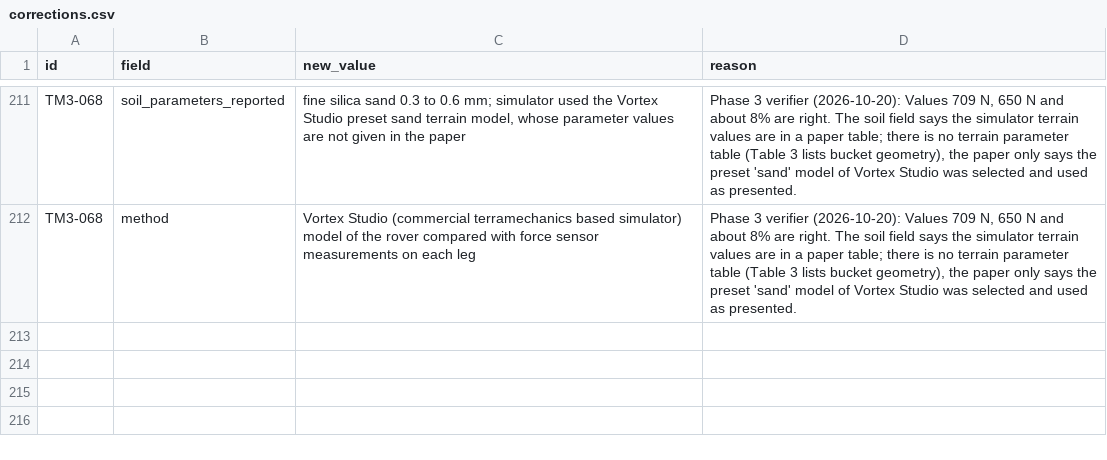
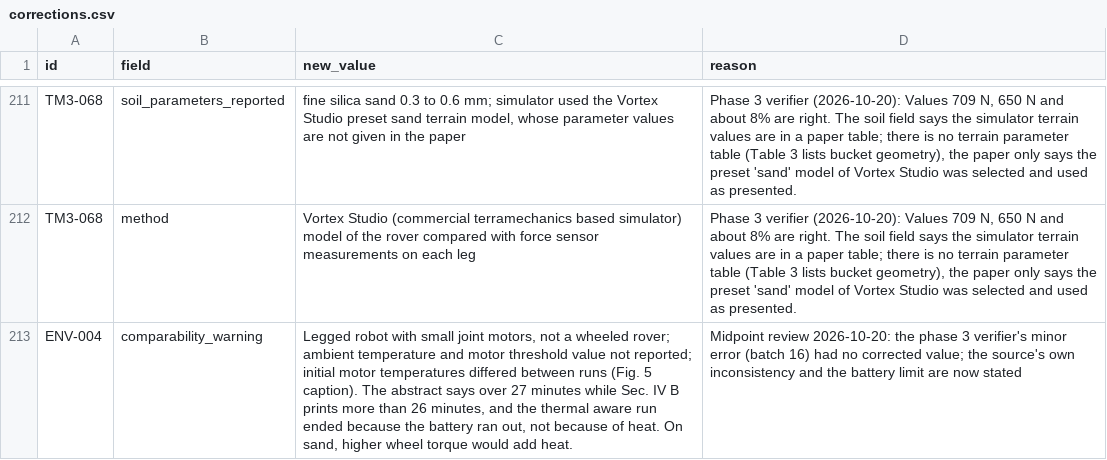
Before and after one commit to hudasol/dune-rover, a CSV file: research/corrections.csv, drawn as a sheet; only a part is shown, gaps mark what is left out.

Commit message:
Midpoint review fixes: correct ENV-004's warning, and a post hoc posterior on Earth sand curves only (ranges barely change without the Mars and simulant curves)

```diff
--- a/research/corrections.csv
+++ b/research/corrections.csv
@@ -212 +212,2 @@ TM3-068,soil_parameters_reported,"fine silica sand 0.3 to 0.6 mm; simulator used
 TM3-068,method,Vortex Studio (commercial terramechanics based simulator) model of the rover compared with force sensor measurements on each leg,"Phase 3 verifier (2026-10-20): Values 709 N, 650 N and about 8% are right. The soil field says the simulator terrain values are in a paper table; there is no terrain parameter table (Table 3 lists bucket geometry), the paper only says the preset 'sand' model of Vortex Studio was selected and used as presented."
+ENV-004,comparability_warning,"Legged robot with small joint motors, not a wheeled rover; ambient temperature and motor threshold value not reported; initial motor temperatures differed between runs (Fig. 5 caption). The abstract says over 27 minutes while Sec. IV B prints more than 26 minutes, and the thermal aware run ended because the battery ran out, not because of heat. On sand, higher wheel torque would add heat.",Midpoint review 2026-10-20: the phase 3 verifier's minor error (batch 16) had no corrected value; the source's own inconsistency and the battery limit are now stated
```
Also changed, not shown: research/evidence.csv, 3 other files.
